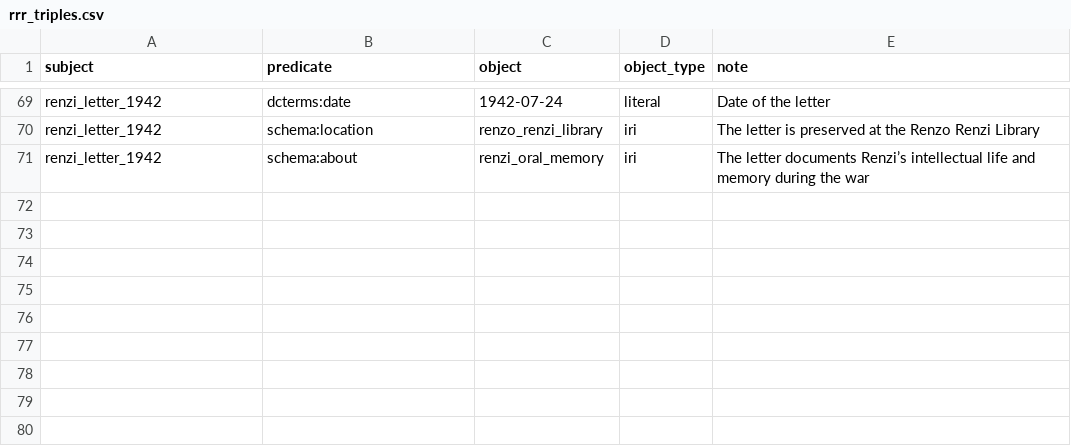
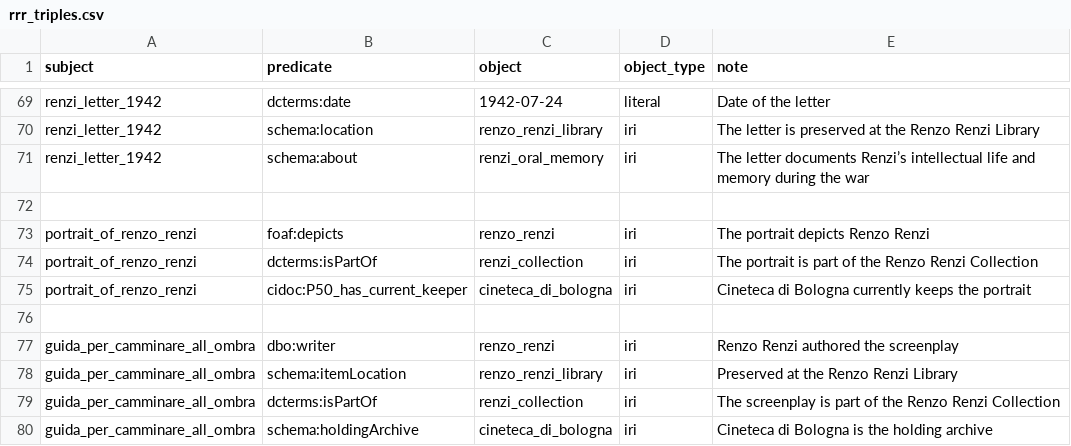
Before and after one commit to CineFiles25/TheRevolussionOfRenzoRenzi, a CSV file: csv/rrr_triples.csv, drawn as a sheet; only a part is shown, gaps mark what is left out; the diff names each change by its address in the sheet, - before the commit and + after, or states it on an @@ line.

```diff
--- a/csv/rrr_triples.csv
+++ b/csv/rrr_triples.csv
+row 72: (empty)
+row 73: portrait_of_renzo_renzi | foaf:depicts | renzo_renzi | iri | The portrait depicts Renzo Renzi
+row 74: portrait_of_renzo_renzi | dcterms:isPartOf | renzi_collection | iri | The portrait is part of the Renzo Renzi Collection
+row 75: portrait_of_renzo_renzi | cidoc:P50_has_current_keeper | cineteca_di_bologna | iri | Cineteca di Bologna currently keeps the portrait
+row 76: (empty)
+row 77: guida_per_camminare_all_ombra | dbo:writer | renzo_renzi | iri | Renzo Renzi authored the screenplay
+row 78: guida_per_camminare_all_ombra | schema:itemLocation | renzo_renzi_library | iri | Preserved at the Renzo Renzi Library
+row 79: guida_per_camminare_all_ombra | dcterms:isPartOf | renzi_collection | iri | The screenplay is part of the Renzo Renzi Collection
+row 80: guida_per_camminare_all_ombra | schema:holdingArchive | cineteca_di_bologna | iri | Cineteca di Bologna is the holding archive
```
Also changed, not shown: csv/po_documentary.csv, csv/rrr_entities.csv, 4 other files.
